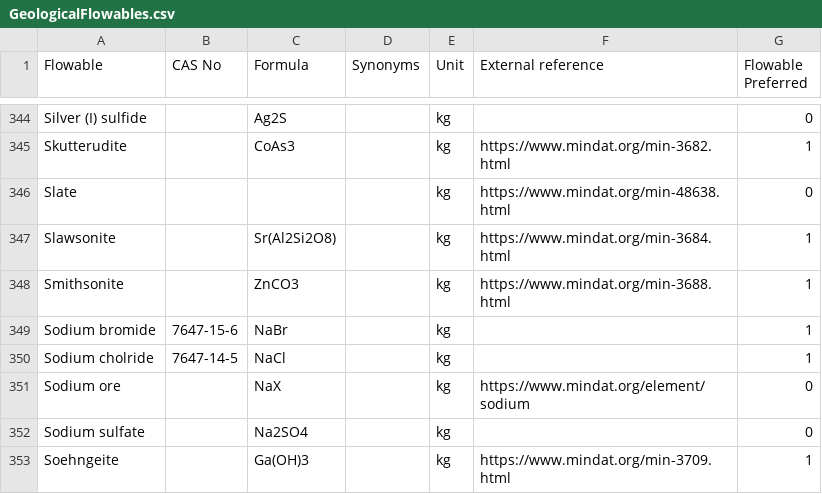
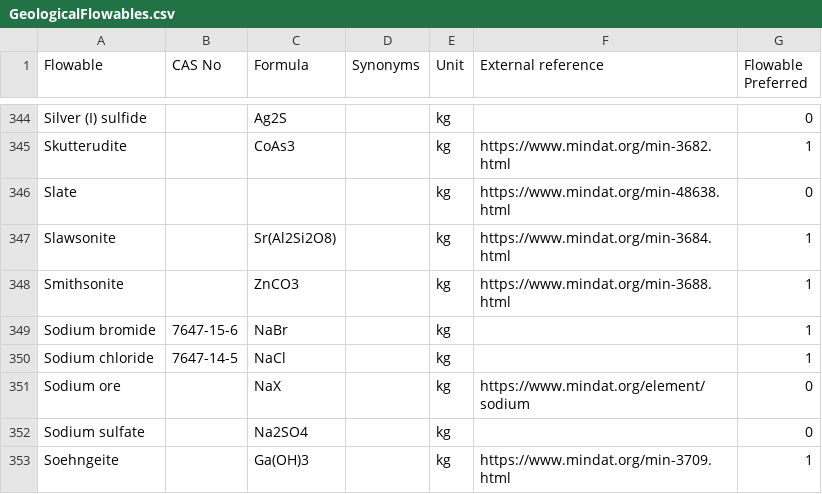
Before and after one commit to USEPA/fedelemflowlist, a CSV file: fedelemflowlist/input/GeologicalFlowables.csv, drawn as a sheet; only a part is shown, gaps mark what is left out.

```diff
--- a/fedelemflowlist/input/GeologicalFlowables.csv
+++ b/fedelemflowlist/input/GeologicalFlowables.csv
@@ -349,3 +349,3 @@ Smithsonite,,ZnCO3,,kg,https://www.mindat.org/min-3688.html,1
 Sodium bromide,7647-15-6,NaBr,,kg,,1
-Sodium cholride,7647-14-5,NaCl,,kg,,1
+Sodium chloride,7647-14-5,NaCl,,kg,,1
 Sodium ore,,NaX,,kg,https://www.mindat.org/element/sodium,0
```
Also changed, not shown: fedelemflowlist/input/GeologicalFlowablePrimaryContexts.csv.
